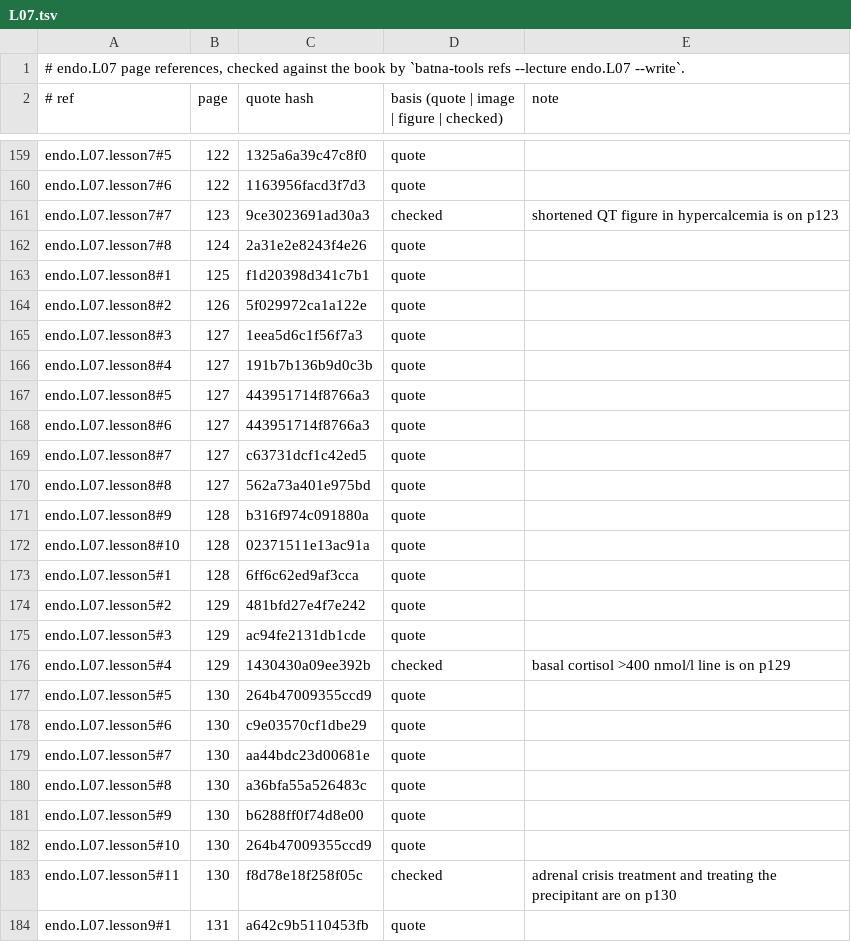
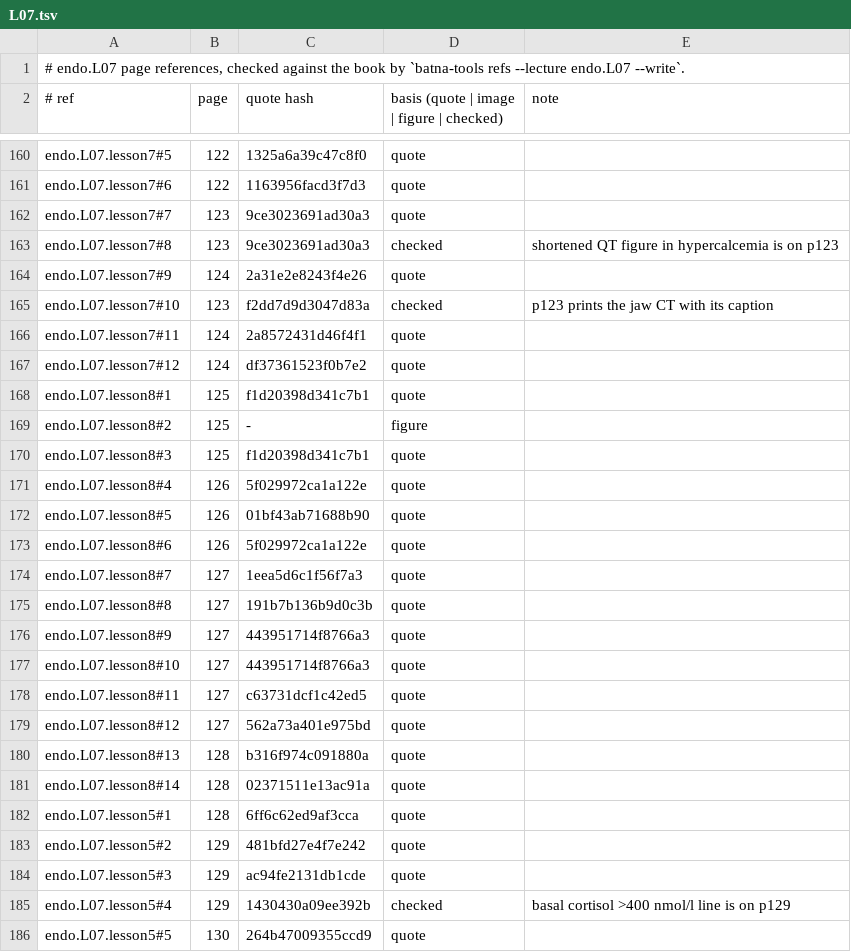
Before and after one commit to MohamedRef/Batna-app, a TSV file: content/book-refs/endo/L07.tsv, drawn as a sheet; only a part is shown, gaps mark what is left out; the shorter side is filled out with more unchanged rows; the diff covers the shown part only.

Commit message:
endo.L07 book figures: 13 placed, 2 skipped (#983)

```diff
--- a/content/book-refs/endo/L07.tsv
+++ b/content/book-refs/endo/L07.tsv
@@ -160,14 +161,22 @@ endo.L07.lesson7#5	122	1325a6a39c47c8f0	quote
 endo.L07.lesson7#6	122	1163956facd3f7d3	quote	
-endo.L07.lesson7#7	123	9ce3023691ad30a3	checked	shortened QT figure in hypercalcemia is on p123
-endo.L07.lesson7#8	124	2a31e2e8243f4e26	quote	
+endo.L07.lesson7#7	123	9ce3023691ad30a3	quote	
+endo.L07.lesson7#8	123	9ce3023691ad30a3	checked	shortened QT figure in hypercalcemia is on p123
+endo.L07.lesson7#9	124	2a31e2e8243f4e26	quote	
+endo.L07.lesson7#10	123	f2dd7d9d3047d83a	checked	p123 prints the jaw CT with its caption
+endo.L07.lesson7#11	124	2a8572431d46f4f1	quote	
+endo.L07.lesson7#12	124	df37361523f0b7e2	quote	
 endo.L07.lesson8#1	125	f1d20398d341c7b1	quote	
-endo.L07.lesson8#2	126	5f029972ca1a122e	quote	
-endo.L07.lesson8#3	127	1eea5d6c1f56f7a3	quote	
-endo.L07.lesson8#4	127	191b7b136b9d0c3b	quote	
-endo.L07.lesson8#5	127	443951714f8766a3	quote	
-endo.L07.lesson8#6	127	443951714f8766a3	quote	
-endo.L07.lesson8#7	127	c63731dcf1c42ed5	quote	
-endo.L07.lesson8#8	127	562a73a401e975bd	quote	
-endo.L07.lesson8#9	128	b316f974c091880a	quote	
-endo.L07.lesson8#10	128	02371511e13ac91a	quote	
+endo.L07.lesson8#2	125	-	figure	
+endo.L07.lesson8#3	125	f1d20398d341c7b1	quote	
+endo.L07.lesson8#4	126	5f029972ca1a122e	quote	
+endo.L07.lesson8#5	126	01bf43ab71688b90	quote	
+endo.L07.lesson8#6	126	5f029972ca1a122e	quote	
+endo.L07.lesson8#7	127	1eea5d6c1f56f7a3	quote	
+endo.L07.lesson8#8	127	191b7b136b9d0c3b	quote	
+endo.L07.lesson8#9	127	443951714f8766a3	quote	
+endo.L07.lesson8#10	127	443951714f8766a3	quote	
+endo.L07.lesson8#11	127	c63731dcf1c42ed5	quote	
+endo.L07.lesson8#12	127	562a73a401e975bd	quote	
+endo.L07.lesson8#13	128	b316f974c091880a	quote	
+endo.L07.lesson8#14	128	02371511e13ac91a	quote	
 endo.L07.lesson5#1	128	6ff6c62ed9af3cca	quote	
```
Also changed, not shown: 5 added rows and 29 edited cells elsewhere in this file, 16 other files.
